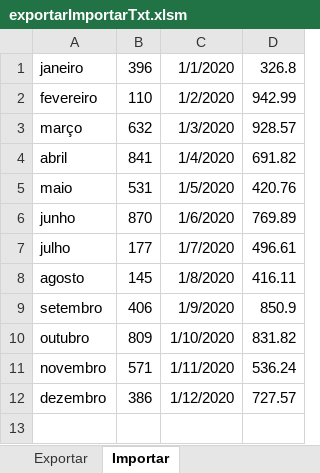
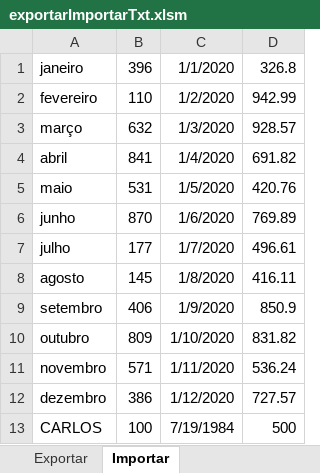
Before and after one commit to eduadonisss/ExcelVBA, an Excel workbook: exportarImportarTxt.xlsm, sheet Importar, drawn as a sheet; values as stored, in another font and other column widths than the file's, no borders; charts and pictures not drawn; the diff names each change by its address in the sheet, - before the commit and + after, or states it on an @@ line.

Commit message:
Add files via upload

```diff
--- a/exportarImportarTxt.xlsm (sheet Importar)
+++ b/exportarImportarTxt.xlsm (sheet Importar)
+row 13: CARLOS | 100 | 7/19/1984 | 500
```
Also changed, not shown: charts or pictures.
